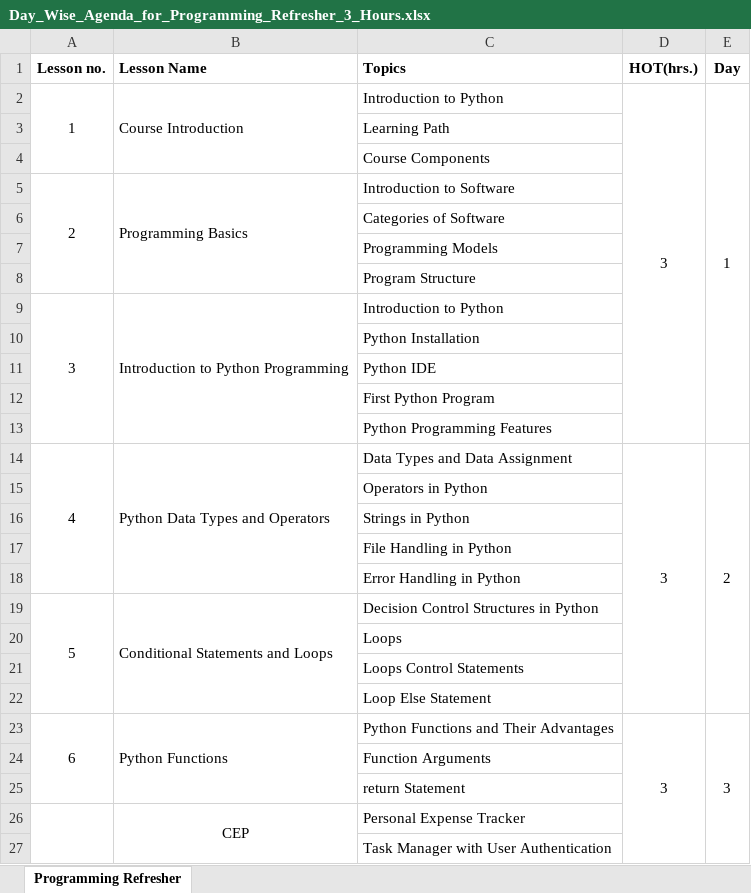
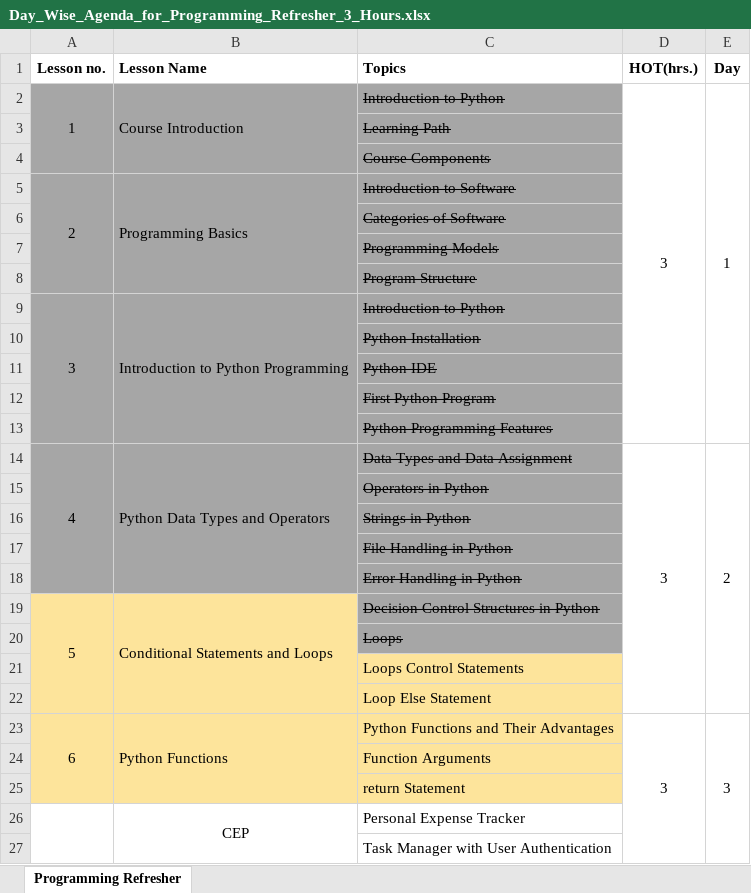
Before and after one commit to outofthenorm27/simplilearn-AGS, an Excel workbook: CB_AI_Programming_Refresher_ILT_Materials_sept/Day wise Agenda/Day_Wise_Agenda_for_Programming_Refresher_3_Hours.xlsx, sheet Programming Refresher, drawn as a sheet; values as stored, in another font and other column widths than the file's, no borders; the diff names each change by its address in the sheet, - before the commit and + after, or states it on an @@ line.

Commit message:
uploaded the python interactive analyzer program

```diff
--- a/CB_AI_Programming_Refresher_ILT_Materials_sept/Day wise Agenda/Day_Wise_Agenda_for_Programming_Refresher_3_Hours.xlsx (sheet Programming Refresher)
+++ b/CB_AI_Programming_Refresher_ILT_Materials_sept/Day wise Agenda/Day_Wise_Agenda_for_Programming_Refresher_3_Hours.xlsx (sheet Programming Refresher)
-A2:C18 fill: none
+A2:C18 fill: #A6A6A6
-C2:C20 strikethrough: off
+C2:C20 strikethrough: on
-A19:B20 fill: none
+A19:B20 fill: #FDE49B
-C19:C20 fill: none
+C19:C20 fill: #A6A6A6
-A21:C25 fill: none
+A21:C25 fill: #FDE49B
```
Also changed, not shown: 1 other file.
